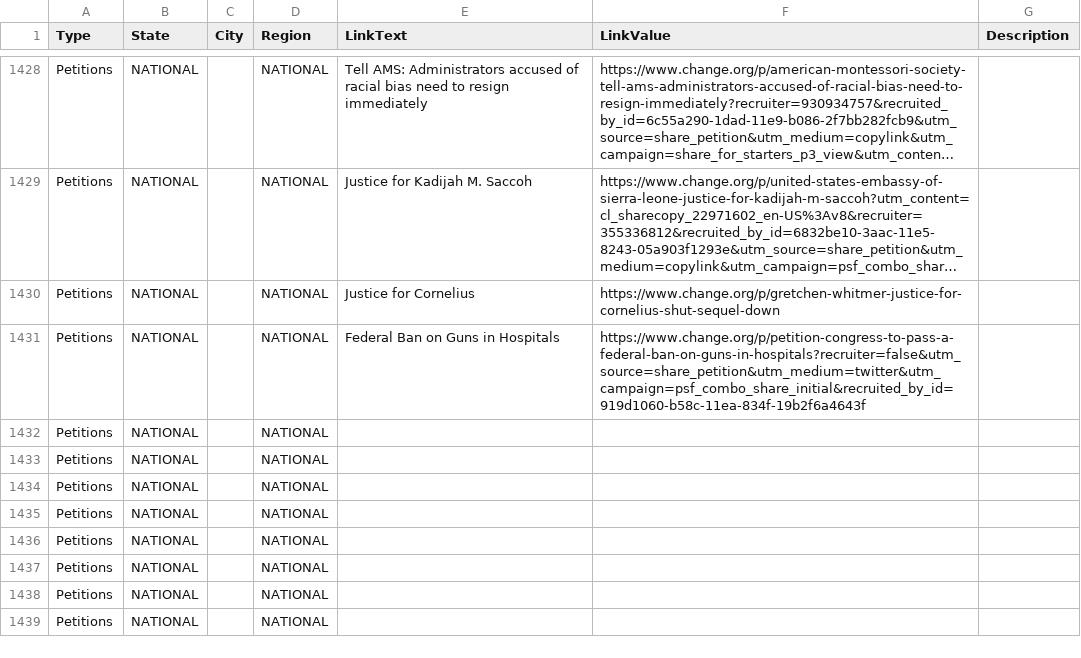
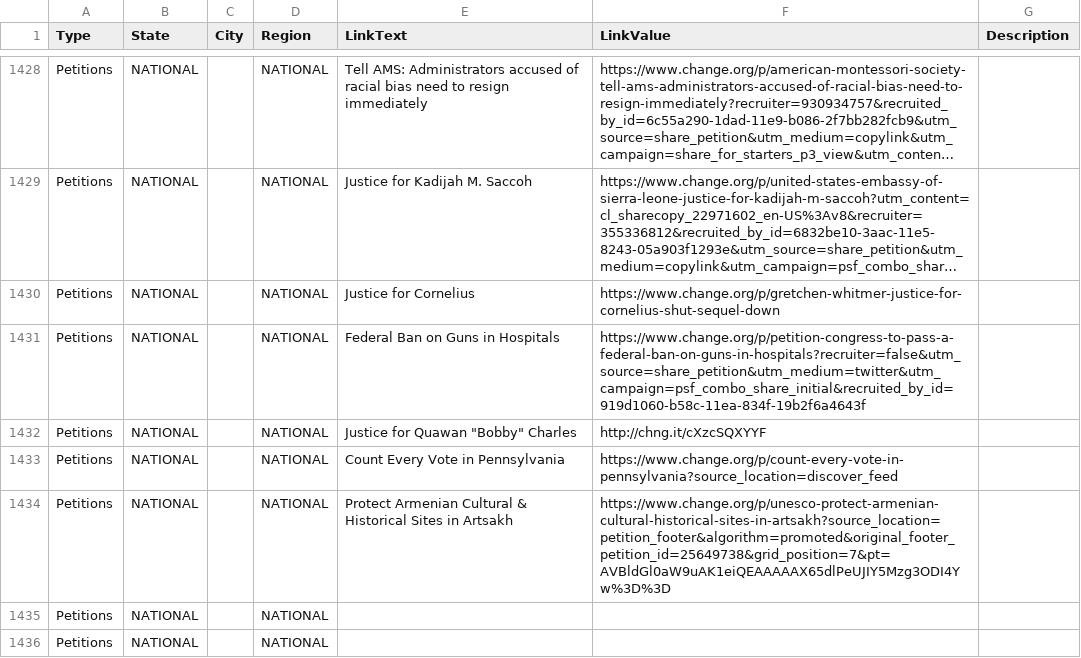
Before and after one commit to duallain/beanally, a CSV file: beanally.csv, drawn as a sheet; only a part is shown, gaps mark what is left out; the shorter side is filled out with more unchanged rows; long unchanged cells end in ….

```diff
--- a/beanally.csv
+++ b/beanally.csv
@@ -1434,5 +1434,5 @@ Petitions,NATIONAL,,NATIONAL,Justice for Cornelius,https://www.change.org/p/gret
 Petitions,NATIONAL,,NATIONAL,Federal Ban on Guns in Hospitals,https://www.change.org/p/petition-congress-to-pass-a-federal-ban-on-guns-in-hospitals?recruiter=false&utm_source=share_petition&utm_medium=twitter&utm_campaign=psf_combo_share_initial&recruited_by_id=919d1060-b58c-11ea-834f-19b2f6a4643f,
-Petitions,NATIONAL,,NATIONAL,,,
-Petitions,NATIONAL,,NATIONAL,,,
-Petitions,NATIONAL,,NATIONAL,,,
+Petitions,NATIONAL,,NATIONAL,"Justice for Quawan ""Bobby"" Charles ",http://chng.it/cXzcSQXYYF,
+Petitions,NATIONAL,,NATIONAL,Count Every Vote in Pennsylvania,https://www.change.org/p/count-every-vote-in-pennsylvania?source_location=discover_feed,
+Petitions,NATIONAL,,NATIONAL,Protect Armenian Cultural & Historical Sites in Artsakh,https://www.change.org/p/unesco-protect-armenian-cultural-historical-sites-in-artsakh?source_location=petition_footer&algorithm=promoted&original_footer_petition_id=25649738&grid_position=7&pt=AVBldGl0aW9uAK1eiQEAAAAAX65dlPeUJIY5Mzg3ODI4Yw%3D%3D,
 Petitions,NATIONAL,,NATIONAL,,,
```
